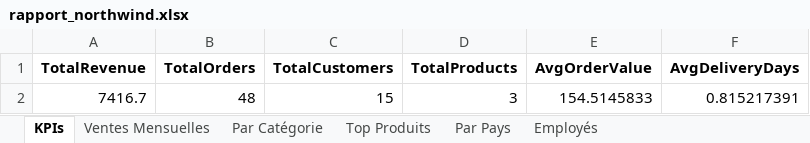
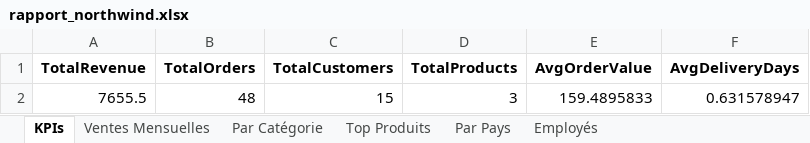
Before and after one commit to its-Xero/Project-BI, an Excel workbook: reports/rapport_northwind.xlsx, sheet KPIs, drawn as a sheet; values as stored, in another font and other column widths than the file's, no borders; the diff names each change by its address in the sheet, - before the commit and + after, or states it on an @@ line.

```diff
--- a/reports/rapport_northwind.xlsx (sheet KPIs)
+++ b/reports/rapport_northwind.xlsx (sheet KPIs)
-A2 (TotalRevenue): 7416.7
+A2 (TotalRevenue): 7655.5
-E2 (AvgOrderValue): 154.5145833
+E2 (AvgOrderValue): 159.4895833
-F2 (AvgDeliveryDays): 0.815217391
+F2 (AvgDeliveryDays): 0.631578947
```
Also changed, not shown: sheet Employés, sheet Ventes Mensuelles, sheet Top Produits, sheet Par Catégorie, sheet Par Pays, 13 other files.
